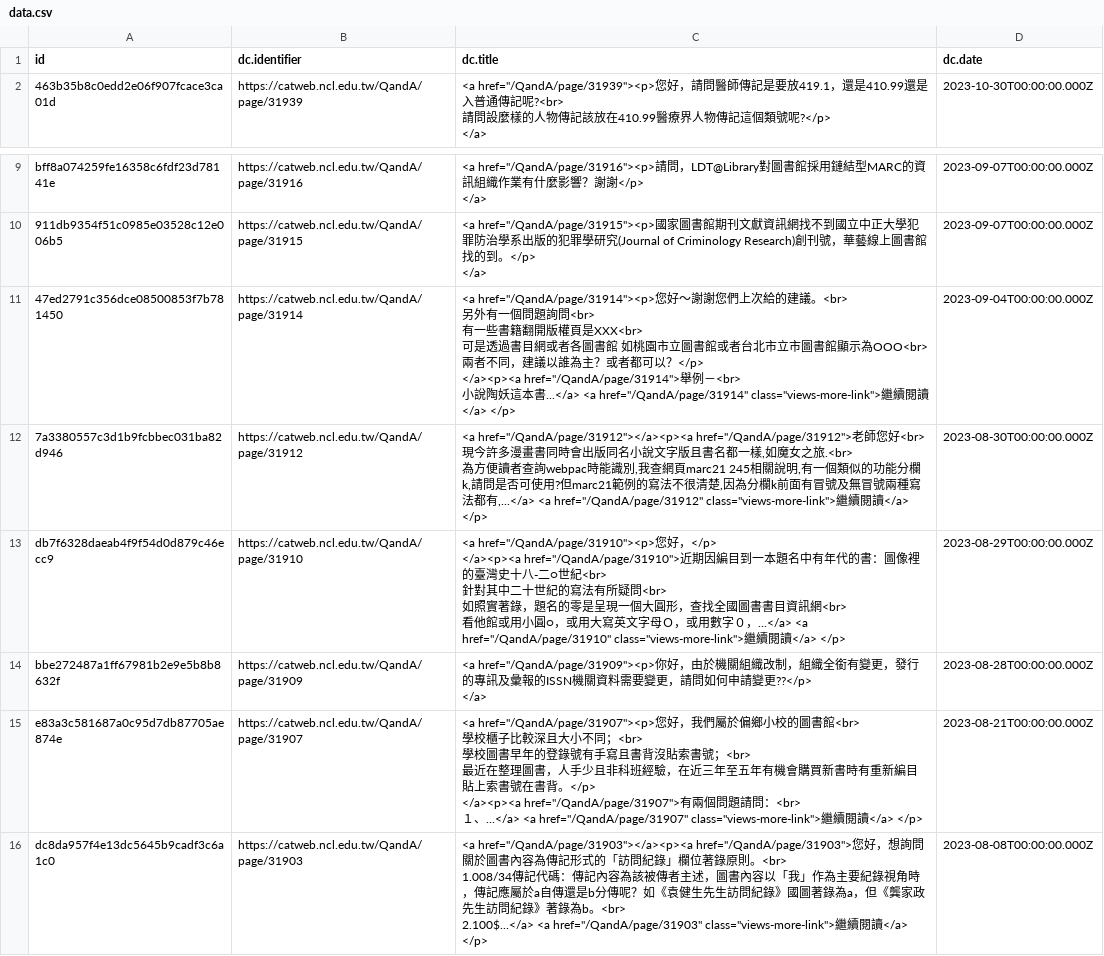
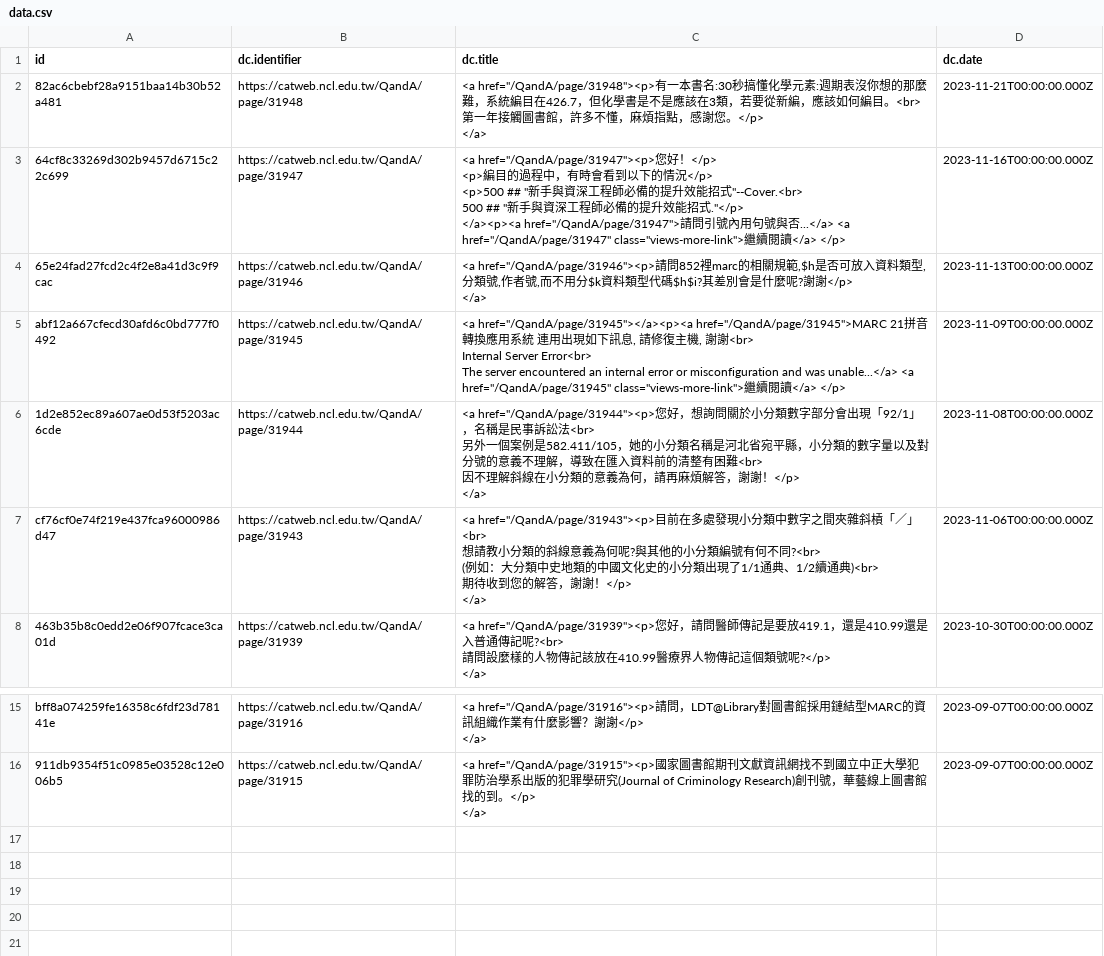
Before and after one commit to pulipulichen/crawler-Course-Example, a CSV file: data.csv, drawn as a sheet; only a part is shown, gaps mark what is left out; removed rows and columns are numbered as before the commit, all else as after; ↵ is a line break in a cell; the diff names each change by its address in the sheet, - before the commit and + after, or states it on an @@ line.

Commit message:
Deploying to gh-pages from @ pulipulichen/crawler-Course-Example@192b6aa27c91e03eccad1ada876d8561fed79dd5 🚀

```diff
--- a/data.csv
+++ b/data.csv
+row 2: 82ac6cbebf28a9151baa14b30b52a481 | https://catweb.ncl.edu.tw/QandA/page/31948 | <a href="/QandA/page/31948"><p>有一本書名:30秒搞懂化學元素:週期表沒你想的那麼難，系統編目在426.7，但化學書是不是應該在3類，若要從新編，應該如何編目。<br> ↵ 第一年接觸圖書館，許多不懂，麻煩指點，感謝您。</p> ↵ </a> | 2023-11-21T00:00:00.000Z
+row 3: 64cf8c33269d302b9457d6715c22c699 | https://catweb.ncl.edu.tw/QandA/page/31947 | <a href="/QandA/page/31947"><p>您好！</p> ↵ <p>編目的過程中，有時會看到以下的情況</p> ↵ <p>500 ## "新手與資深工程師必備的提升效能招式"--Cover.<br> ↵ 500 ## "新手與資深工程師必備的提升效能招式."</p> ↵ </a><p><a href="/QandA/page/31947">請問引號內用句號與否...</a> <a href="/QandA/page/31947" class="views-more-link">繼續閱讀</a> </p> | 2023-11-16T00:00:00.000Z
+row 4: 65e24fad27fcd2c4f2e8a41d3c9f9cac | https://catweb.ncl.edu.tw/QandA/page/31946 | <a href="/QandA/page/31946"><p>請問852裡marc的相關規範,$h是否可放入資料類型,分類號,作者號,而不用分$k資料類型代碼$h$i?其差別會是什麼呢?謝謝</p> ↵ </a> | 2023-11-13T00:00:00.000Z
+row 5: abf12a667cfecd30afd6c0bd777f0492 | https://catweb.ncl.edu.tw/QandA/page/31945 | <a href="/QandA/page/31945"></a><p><a href="/QandA/page/31945">MARC 21拼音轉換應用系統 連用出現如下訊息, 請修復主機, 謝謝<br> ↵ Internal Server Error<br> ↵ The server encountered an internal error or misconfiguration and was unable...</a> <a href="/QandA/page/31945" class="views-more-link">繼續閱讀</a> </p> | 2023-11-09T00:00:00.000Z
+row 6: 1d2e852ec89a607ae0d53f5203ac6cde | https://catweb.ncl.edu.tw/QandA/page/31944 | <a href="/QandA/page/31944"><p>您好，想詢問關於小分類數字部分會出現「92/1」，名稱是民事訴訟法<br> ↵ 另外一個案例是582.411/105，她的小分類名稱是河北省宛平縣，小分類的數字量以及對分號的意義不理解，導致在匯入資料前的清整有困難<br> ↵ 因不理解斜線在小分類的意義為何，請再麻煩解答，謝謝！</p> ↵ </a> | 2023-11-08T00:00:00.000Z
+row 7: cf76cf0e74f219e437fca96000986d47 | https://catweb.ncl.edu.tw/QandA/page/31943 | <a href="/QandA/page/31943"><p>目前在多處發現小分類中數字之間夾雜斜槓「／」<br> ↵ 想請教小分類的斜線意義為何呢?與其他的小分類編號有何不同?<br> ↵ (例如：大分類中史地類的中國文化史的小分類出現了1/1通典、1/2續通典)<br> ↵ 期待收到您的解答，謝謝！</p> ↵ </a> | 2023-11-06T00:00:00.000Z
-row 11: 47ed2791c356dce08500853f7b781450 | https://catweb.ncl.edu.tw/QandA/page/31914 | <a href="/QandA/page/31914"><p>您好～謝謝您們上次給的建議。<br> ↵ 另外有一個問題詢問<br> ↵ 有一些書籍翻開版權頁是XXX<br> ↵ 可是透過書目網或者各圖書館 如桃園市立圖書館或者台北市立市圖書館顯示為OOO<br> ↵ 兩者不同，建議以誰為主？或者都可以？</p> ↵ </a><p><a href="/QandA/page/31914">舉例－<br> ↵ 小說陶妖這本書...</a> <a href="/QandA/page/31914" class="views-more-link">繼續閱讀</a> </p> | 2023-09-04T00:00:00.000Z
-row 12: 7a3380557c3d1b9fcbbec031ba82d946 | https://catweb.ncl.edu.tw/QandA/page/31912 | <a href="/QandA/page/31912"></a><p><a href="/QandA/page/31912">老師您好<br> ↵ 現今許多漫畫書同時會出版同名小說文字版且書名都一樣,如魔女之旅.<br> ↵ 為方便讀者查詢webpac時能識別,我查網頁marc21 245相關說明,有一個類似的功能分欄k,請問是否可使用?但marc21範例的寫法不很清楚,因為分欄k前面有冒號及無冒號兩種寫法都有,...</a> <a href="/QandA/page/31912" class="views-more-link">繼續閱讀</a> </p> | 2023-08-30T00:00:00.000Z
-row 13: db7f6328daeab4f9f54d0d879c46ecc9 | https://catweb.ncl.edu.tw/QandA/page/31910 | <a href="/QandA/page/31910"><p>您好，</p> ↵ </a><p><a href="/QandA/page/31910">近期因編目到一本題名中有年代的書：圖像裡的臺灣史十八-二○世紀<br> ↵ 針對其中二十世紀的寫法有所疑問<br> ↵ 如照實著錄，題名的零是呈現一個大圓形，查找全國圖書書目資訊網<br> ↵ 看他館或用小圓○，或用大寫英文字母Ｏ，或用數字０，...</a> <a href="/QandA/page/31910" class="views-more-link">繼續閱讀</a> </p> | 2023-08-29T00:00:00.000Z
-row 14: bbe272487a1ff67981b2e9e5b8b8632f | https://catweb.ncl.edu.tw/QandA/page/31909 | <a href="/QandA/page/31909"><p>你好，由於機關組織改制，組織全銜有變更，發行的專訊及彙報的ISSN機關資料需要變更，請問如何申請變更??</p> ↵ </a> | 2023-08-28T00:00:00.000Z
-row 15: e83a3c581687a0c95d7db87705ae874e | https://catweb.ncl.edu.tw/QandA/page/31907 | <a href="/QandA/page/31907"><p>您好，我們屬於偏鄉小校的圖書館<br> ↵ 學校櫃子比較深且大小不同；<br> ↵ 學校圖書早年的登錄號有手寫且書背沒貼索書號；<br> ↵ 最近在整理圖書，人手少且非科班經驗，在近三年至五年有機會購買新書時有重新編目貼上索書號在書背。</p> ↵ </a><p><a href="/QandA/page/31907">有兩個問題請問：<br> ↵ １、...</a> <a href="/QandA/page/31907" class="views-more-link">繼續閱讀</a> </p> | 2023-08-21T00:00:00.000Z
-row 16: dc8da957f4e13dc5645b9cadf3c6a1c0 | https://catweb.ncl.edu.tw/QandA/page/31903 | <a href="/QandA/page/31903"></a><p><a href="/QandA/page/31903">您好，想詢問關於圖書內容為傳記形式的「訪問紀錄」欄位著錄原則。<br> ↵ 1.008/34傳記代碼：傳記內容為該被傳者主述，圖書內容以「我」作為主要紀錄視角時，傳記應屬於a自傳還是b分傳呢？如《袁健生先生訪問紀錄》國圖著錄為a，但《龔家政先生訪問紀錄》著錄為b。<br> ↵ 2.100$...</a> <a href="/QandA/page/31903" class="views-more-link">繼續閱讀</a> </p> | 2023-08-08T00:00:00.000Z
```
